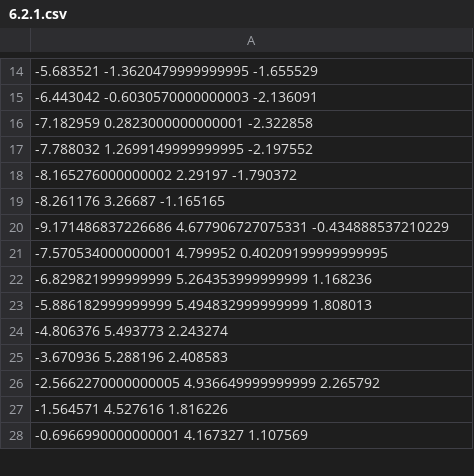
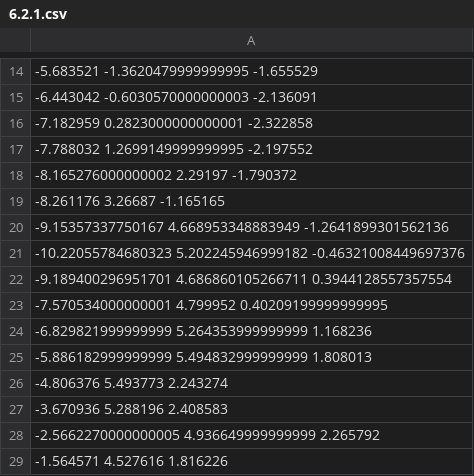
Before and after one commit to jfbeda/knots_and_links, a CSV file: normalized_coordinates/6.2.1.csv, drawn as a sheet; only a part is shown, gaps mark what is left out; the shorter side is filled out with more unchanged rows; the diff names each change by its address in the sheet, - before the commit and + after, or states it on an @@ line.

```diff
--- a/normalized_coordinates/6.2.1.csv
+++ b/normalized_coordinates/6.2.1.csv
-A20: -9.171486837226686 4.677906727075331 -0.434888537210229
+A20: -9.15357337750167 4.668953348883949 -1.2641899301562136
+row 21: -10.22055784680323 5.202245946999182 -0.46321008449697376
+row 22: -9.189400296951701 4.686860105266711 0.3944128557357554
```
Also changed, not shown: normalized_coordinates/2.2.1.csv, normalized_coordinates/4.2.1.csv, 4 other files.
